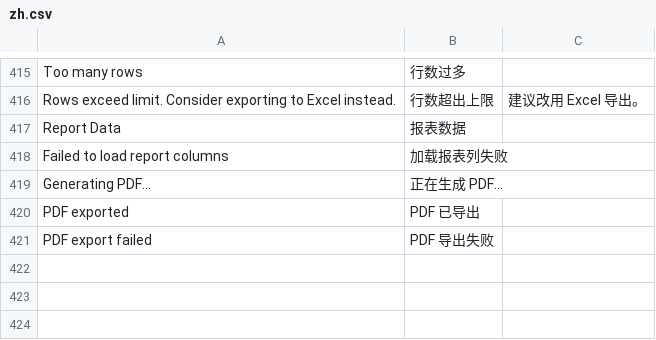
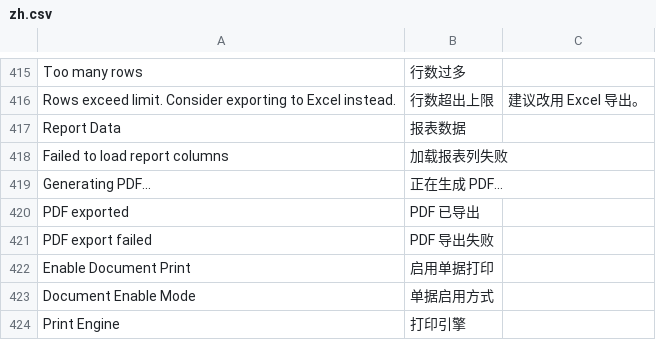
Before and after one commit to yowlion/zhiz_print, a CSV file: zhiz_print/translations/zh.csv, drawn as a sheet; only a part is shown, gaps mark what is left out.

Commit message:
[v15.22.11] Zprint Setting单据启用段重构:参考报表打印Break结构独立成段(Section单据打印:启用单据打印+单据启用方式+启用的单据一体);PDF引擎独立打印引擎段并去掉单据开关依赖(报表打印也使用)

```diff
--- a/zhiz_print/translations/zh.csv
+++ b/zhiz_print/translations/zh.csv
@@ -421 +421,4 @@ PDF exported,PDF 已导出
 PDF export failed,PDF 导出失败
+Enable Document Print,启用单据打印
+Document Enable Mode,单据启用方式
+Print Engine,打印引擎
```
Also changed, not shown: 2 other files.
